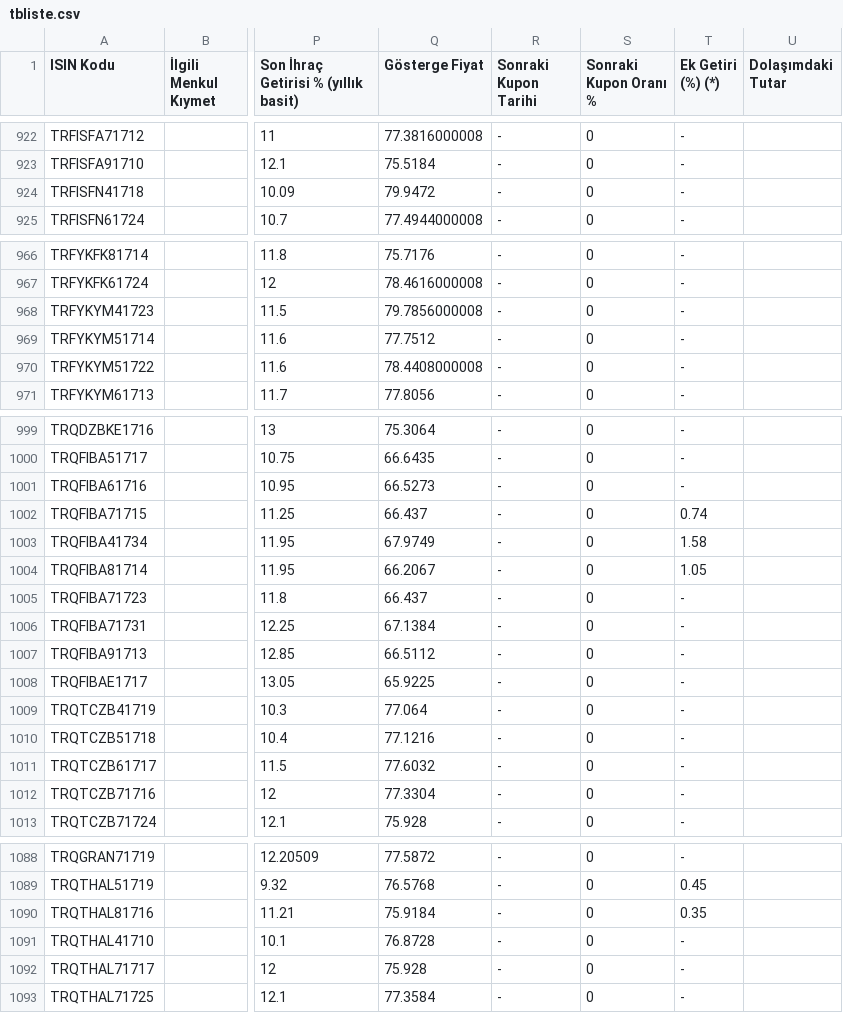
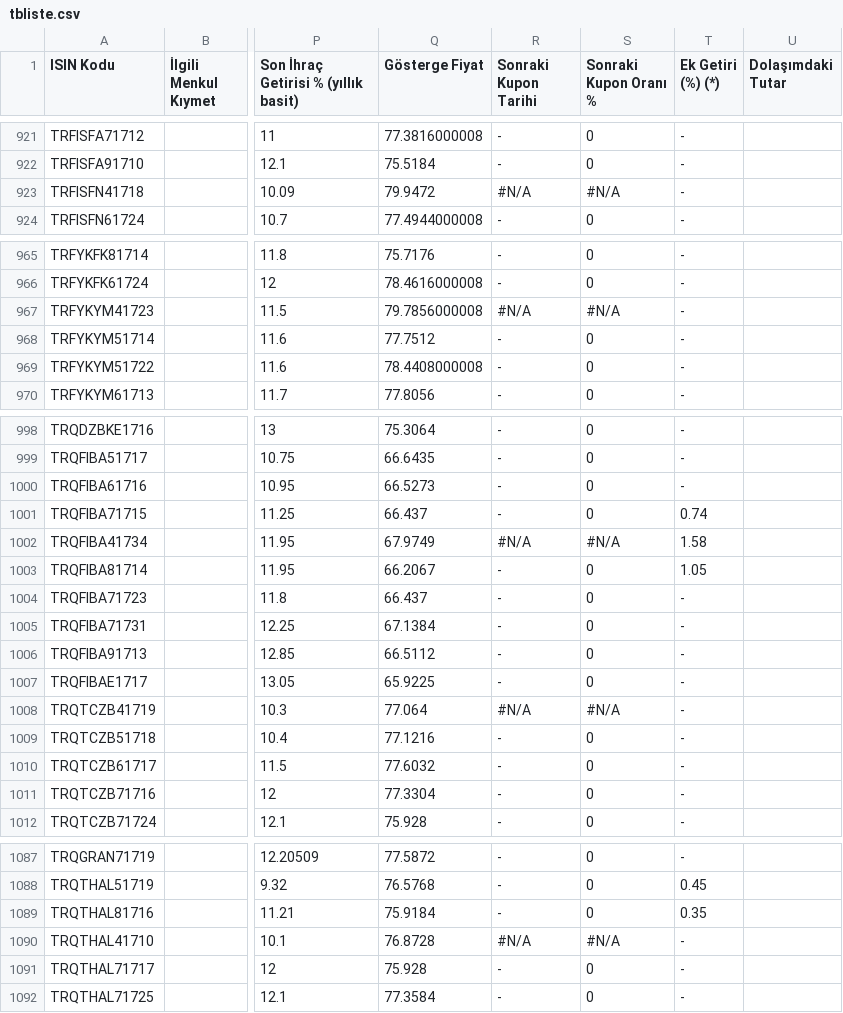
Before and after one commit to martingale/tbliste, a CSV file: tbliste.csv, drawn as a sheet; only a part is shown, gaps mark what is left out; addresses are those after the commit; the diff covers the shown part only; the diff names each change by its address in the sheet, - before the commit and + after, or states it on an @@ line.

```diff
--- a/tbliste.csv
+++ b/tbliste.csv
-R923 (Sonraki Kupon Tarihi): -
+R923 (Sonraki Kupon Tarihi): #N/A
-S923 (Sonraki Kupon Oranı %): 0
+S923 (Sonraki Kupon Oranı %): #N/A
-R967 (Sonraki Kupon Tarihi): -
+R967 (Sonraki Kupon Tarihi): #N/A
-S967 (Sonraki Kupon Oranı %): 0
+S967 (Sonraki Kupon Oranı %): #N/A
-R1002 (Sonraki Kupon Tarihi): -
+R1002 (Sonraki Kupon Tarihi): #N/A
-S1002 (Sonraki Kupon Oranı %): 0
+S1002 (Sonraki Kupon Oranı %): #N/A
-R1008 (Sonraki Kupon Tarihi): -
+R1008 (Sonraki Kupon Tarihi): #N/A
-S1008 (Sonraki Kupon Oranı %): 0
+S1008 (Sonraki Kupon Oranı %): #N/A
-R1090 (Sonraki Kupon Tarihi): -
+R1090 (Sonraki Kupon Tarihi): #N/A
-S1090 (Sonraki Kupon Oranı %): 0
+S1090 (Sonraki Kupon Oranı %): #N/A
```
Also changed, not shown: 1 added row, 2 removed rows and 8 edited cells elsewhere in this file, tbliste_WIN1254.csv, 2 other files.
